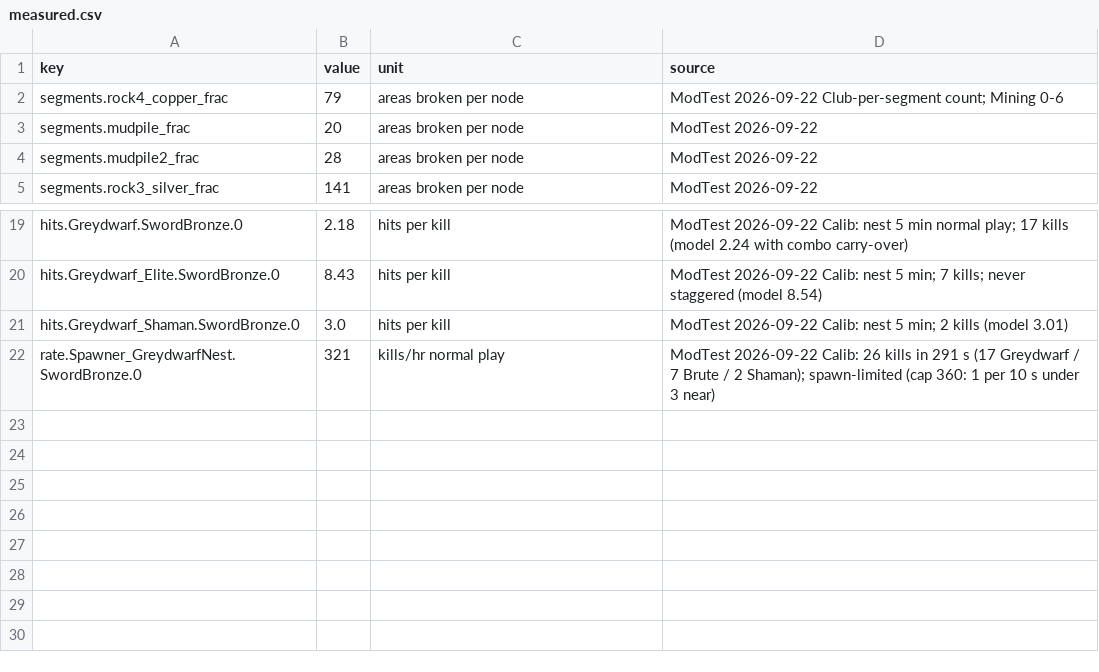
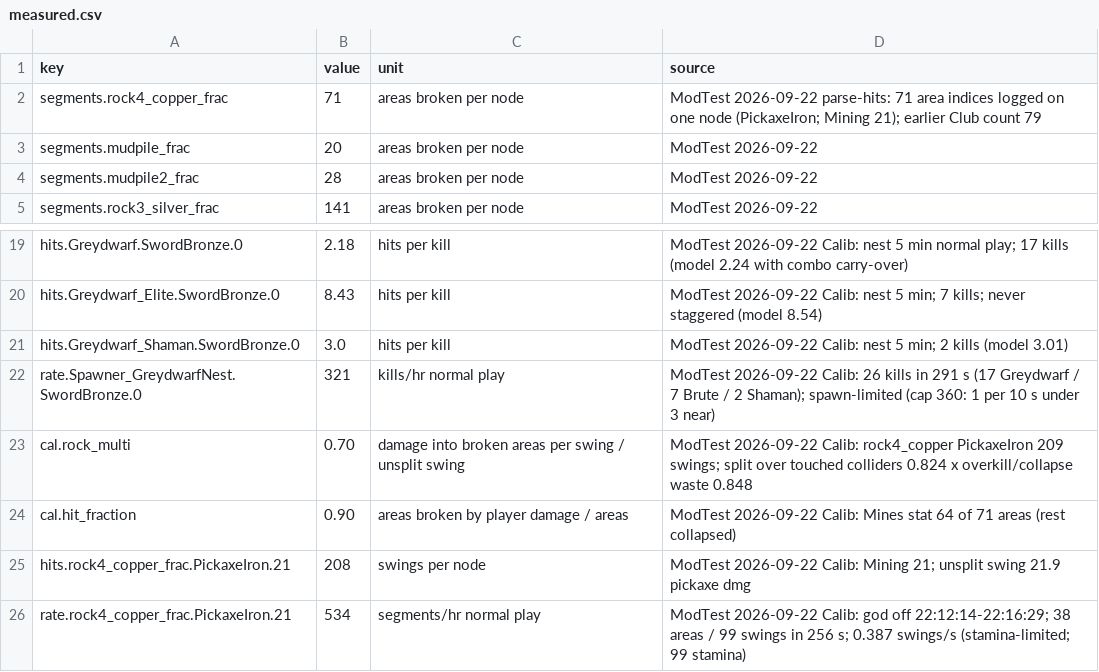
Before and after one commit to Dogebooch/OSRSheim, a CSV file: reference/measured.csv, drawn as a sheet; only a part is shown, gaps mark what is left out.

```diff
--- a/reference/measured.csv
+++ b/reference/measured.csv
@@ -1,3 +1,3 @@
 key,value,unit,source
-segments.rock4_copper_frac,79,areas broken per node,ModTest 2026-09-22 Club-per-segment count; Mining 0-6
+segments.rock4_copper_frac,71,areas broken per node,ModTest 2026-09-22 parse-hits: 71 area indices logged on one node (PickaxeIron; Mining 21); earlier Club count 79
 segments.mudpile_frac,20,areas broken per node,ModTest 2026-09-22
@@ -22 +22,5 @@ hits.Greydwarf_Shaman.SwordBronze.0,3.0,hits per kill,ModTest 2026-09-22 Calib:
 rate.Spawner_GreydwarfNest.SwordBronze.0,321,kills/hr normal play,ModTest 2026-09-22 Calib: 26 kills in 291 s (17 Greydwarf / 7 Brute / 2 Shaman); spawn-limited (cap 360: 1 per 10 s under 3 near)
+cal.rock_multi,0.70,damage into broken areas per swing / unsplit swing,ModTest 2026-09-22 Calib: rock4_copper PickaxeIron 209 swings; split over touched colliders 0.824 x overkill/collapse waste 0.848
+cal.hit_fraction,0.90,areas broken by player damage / areas,ModTest 2026-09-22 Calib: Mines stat 64 of 71 areas (rest collapsed)
+hits.rock4_copper_frac.PickaxeIron.21,208,swings per node,ModTest 2026-09-22 Calib: Mining 21; unsplit swing 21.9 pickaxe dmg
+rate.rock4_copper_frac.PickaxeIron.21,534,segments/hr normal play,ModTest 2026-09-22 Calib: god off 22:12:14-22:16:29; 38 areas / 99 swings in 256 s; 0.387 swings/s (stamina-limited; 99 stamina)
```
Also changed, not shown: 1 other file.
